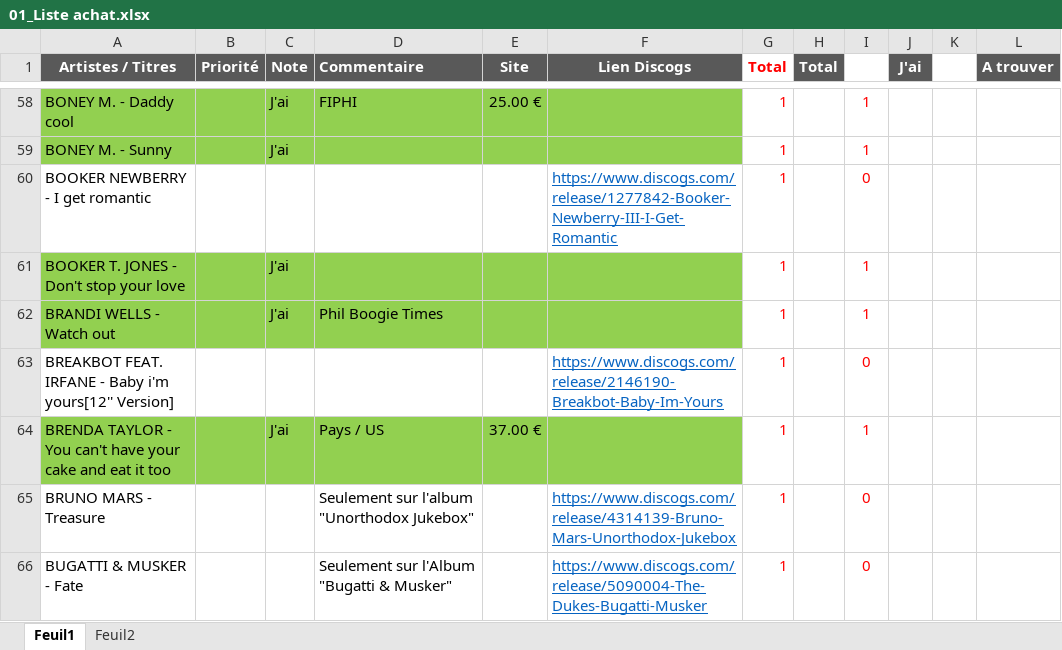
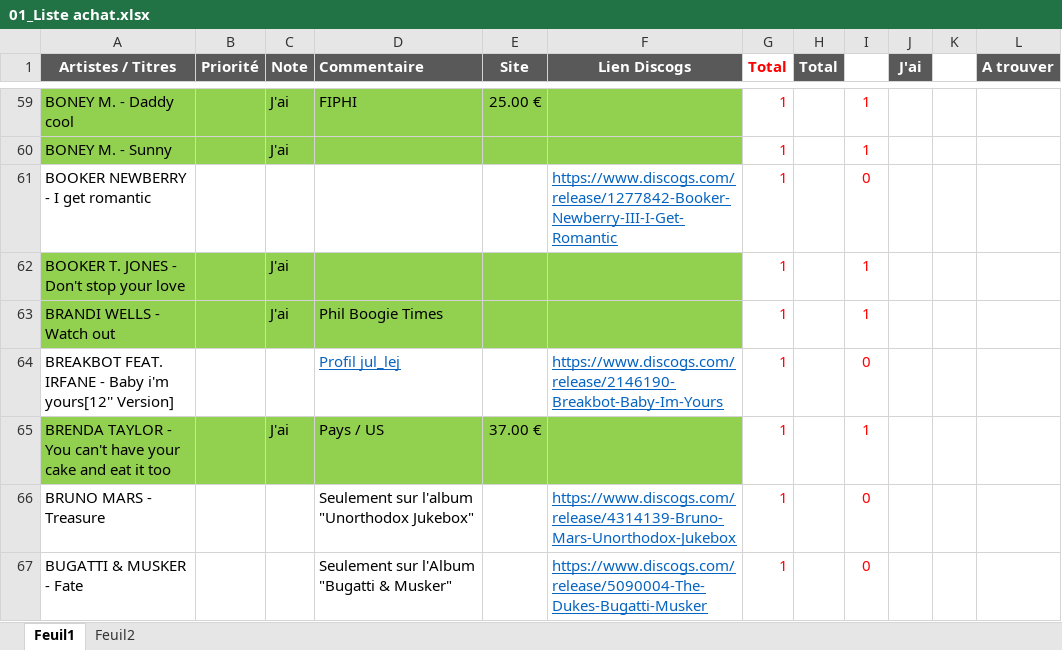
Before and after one commit to pilou69dudu-web/Ma-collection, an Excel workbook: 01_Liste achat.xlsx, sheet Feuil1, drawn as a sheet; only a part is shown, gaps mark what is left out; values as stored, in another font and other column widths than the file's, no borders; addresses are those after the commit; the diff covers the shown part only; the diff names each change by its address in the sheet, - before the commit and + after, or states it on an @@ line.

```diff
--- a/01_Liste achat.xlsx (sheet Feuil1)
+++ b/01_Liste achat.xlsx (sheet Feuil1)
-D64 (Commentaire): (empty)
+D64 (Commentaire): Profil jul_lej
```
Also changed, not shown: 5 added rows and 1 removed row elsewhere in this sheet, formulas that keep their value, 12 other files.
